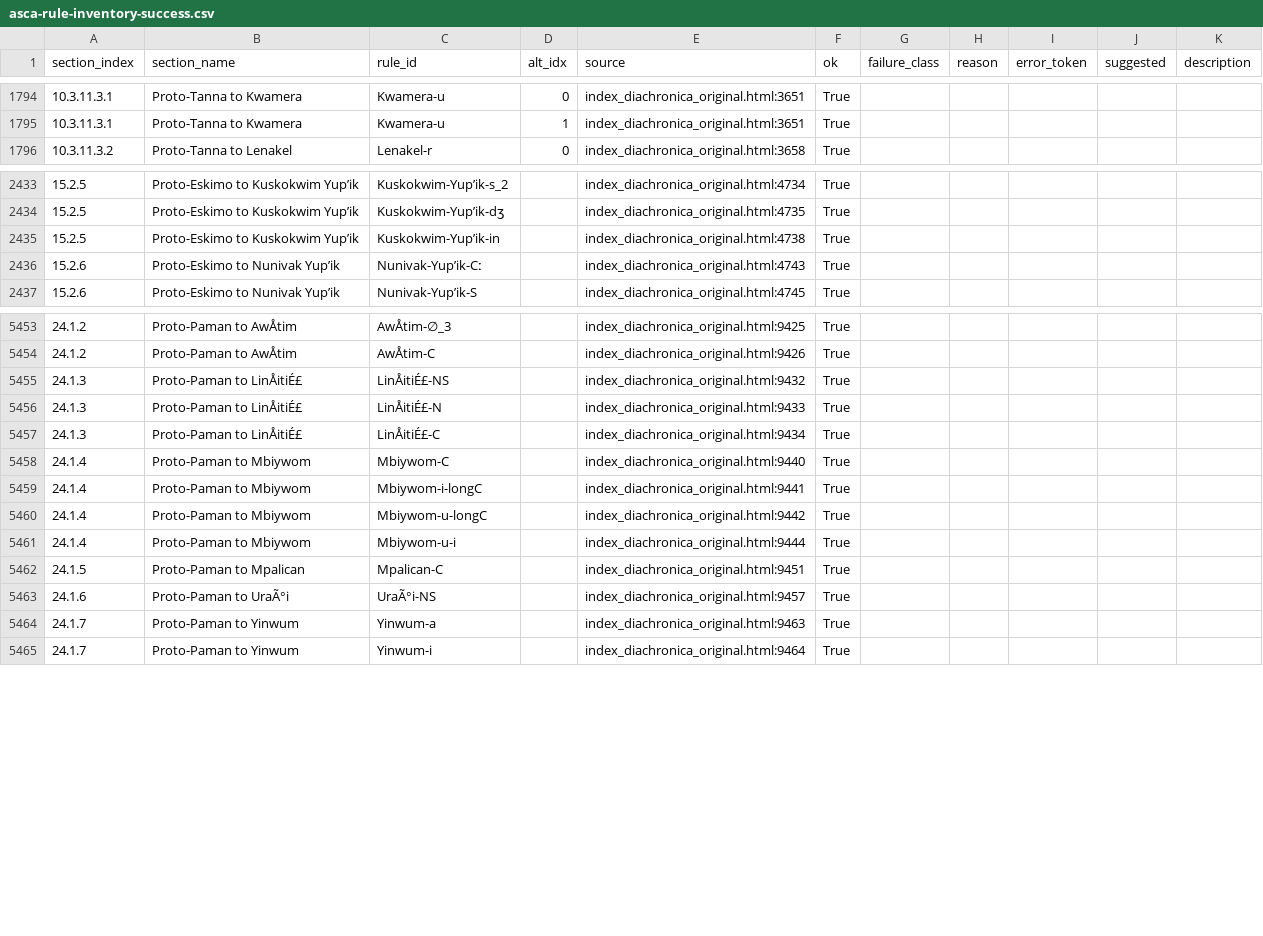
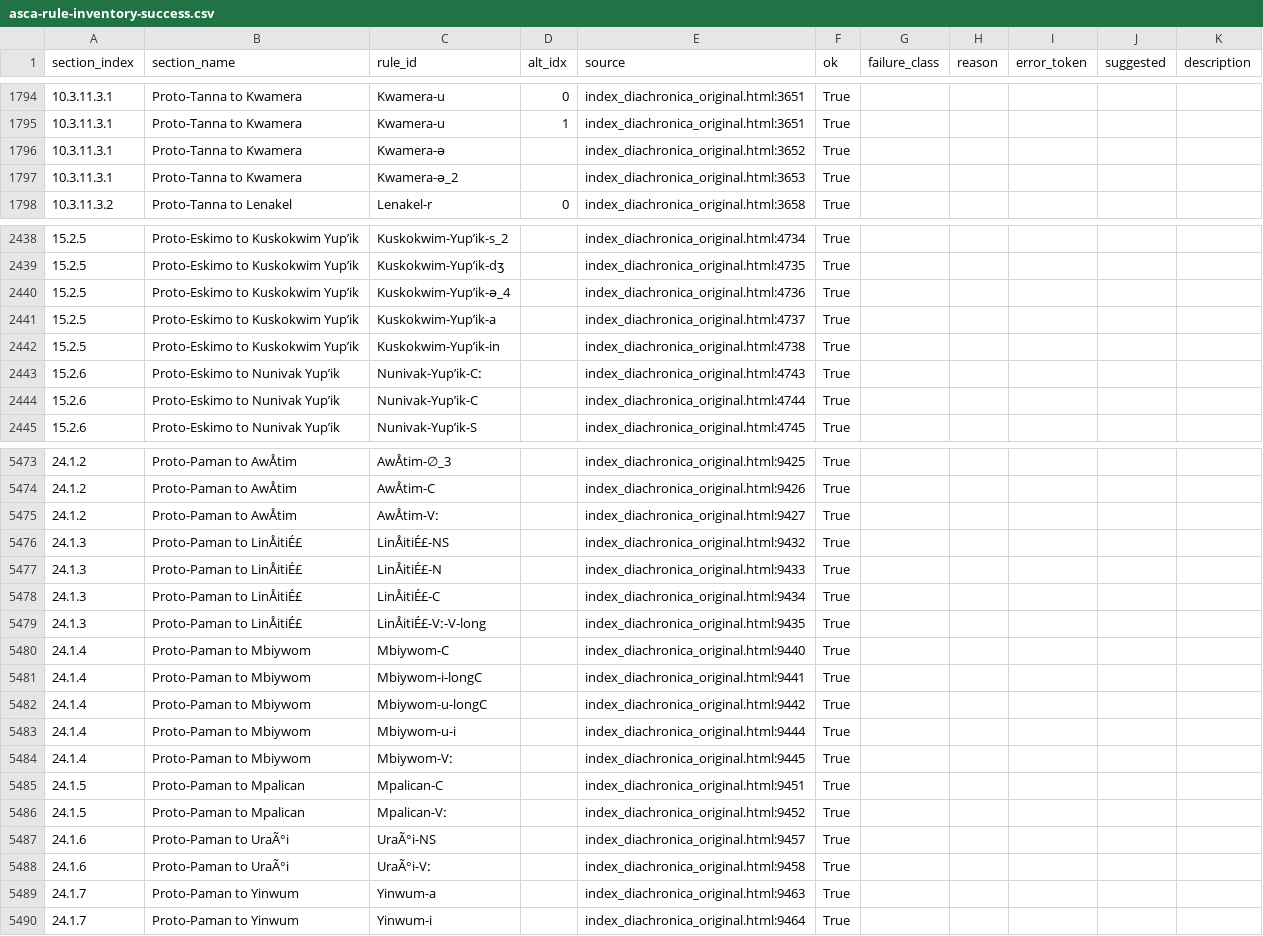
Before and after one commit to Pappa/conlanger, a CSV file: .scratch/cleaned-rule-index/inventory/asca-rule-inventory-success.csv, drawn as a sheet; only a part is shown, gaps mark what is left out; the diff covers the shown part only; the diff names each change by its address in the sheet, - before the commit and + after, or states it on an @@ line.

```diff
--- a/.scratch/cleaned-rule-index/inventory/asca-rule-inventory-success.csv
+++ b/.scratch/cleaned-rule-index/inventory/asca-rule-inventory-success.csv
+row 1796: 10.3.11.3.1 | Proto-Tanna to Kwamera | Kwamera-ə |  | index_diachronica_original.html:3652 | True
+row 1797: 10.3.11.3.1 | Proto-Tanna to Kwamera | Kwamera-ə_2 |  | index_diachronica_original.html:3653 | True
+row 2440: 15.2.5 | Proto-Eskimo to Kuskokwim Yup’ik | Kuskokwim-Yup’ik-ə_4 |  | index_diachronica_original.html:4736 | True
+row 2441: 15.2.5 | Proto-Eskimo to Kuskokwim Yup’ik | Kuskokwim-Yup’ik-a |  | index_diachronica_original.html:4737 | True
+row 2444: 15.2.6 | Proto-Eskimo to Nunivak Yup’ik | Nunivak-Yup’ik-C |  | index_diachronica_original.html:4744 | True
+row 5475: 24.1.2 | Proto-Paman to AwÅtim | AwÅtim-Vː |  | index_diachronica_original.html:9427 | True
+row 5479: 24.1.3 | Proto-Paman to LinÅitiÉ£ | LinÅitiÉ£-Vː-V-long |  | index_diachronica_original.html:9435 | True
+row 5484: 24.1.4 | Proto-Paman to Mbiywom | Mbiywom-Vː |  | index_diachronica_original.html:9445 | True
+row 5486: 24.1.5 | Proto-Paman to Mpalican | Mpalican-Vː |  | index_diachronica_original.html:9452 | True
+row 5488: 24.1.6 | Proto-Paman to UraÃ°i | UraÃ°i-Vː |  | index_diachronica_original.html:9458 | True
```
Also changed, not shown: 18 added rows elsewhere in this file, .scratch/cleaned-rule-index/inventory/underscore_errors.csv, 11 other files.
